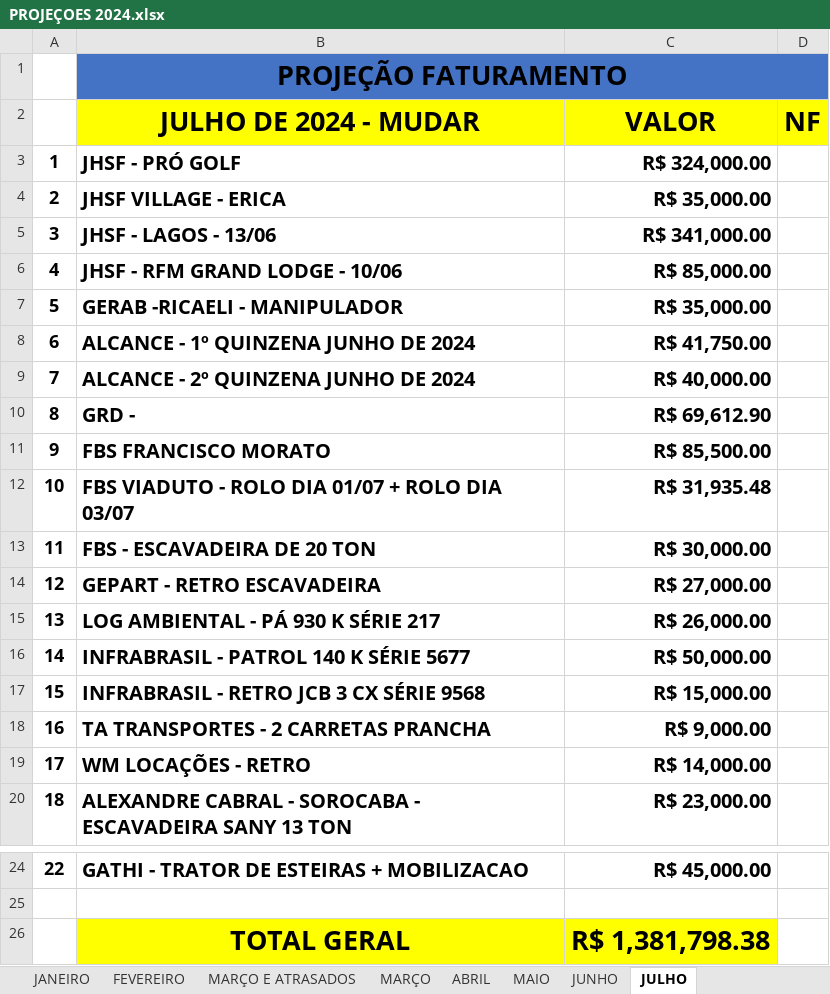
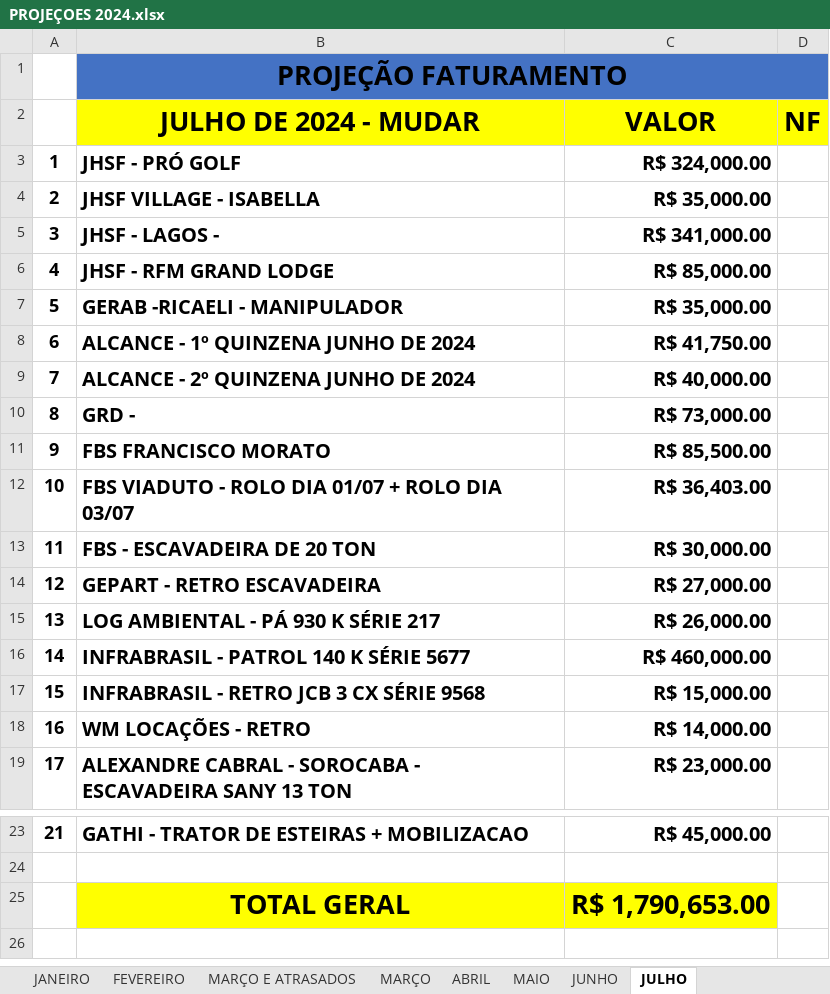
Before and after one commit to CamaconConstrucoes/Projecoes, an Excel workbook: PROJEÇOES 2024.xlsx, sheet JULHO, drawn as a sheet; only a part is shown, gaps mark what is left out; values as stored, in another font and other column widths than the file's, no borders; removed rows and columns are numbered as before the commit, all else as after; the diff names each change by its address in the sheet, - before the commit and + after, or states it on an @@ line.

Commit message:
subindo

```diff
--- a/PROJEÇOES 2024.xlsx (sheet JULHO)
+++ b/PROJEÇOES 2024.xlsx (sheet JULHO)
-B4 (JULHO DE 2024 - MUDAR): JHSF VILLAGE - ERICA
+B4 (JULHO DE 2024 - MUDAR): JHSF VILLAGE - ISABELLA
-B5 (JULHO DE 2024 - MUDAR): JHSF - LAGOS - 13/06
+B5 (JULHO DE 2024 - MUDAR): JHSF - LAGOS -
-B6 (JULHO DE 2024 - MUDAR): JHSF - RFM GRAND LODGE - 10/06
+B6 (JULHO DE 2024 - MUDAR): JHSF - RFM GRAND LODGE
-C10 (VALOR): R$ 69,612.90
+C10 (VALOR): R$ 73,000.00
-C12 (VALOR): R$ 31,935.48
+C12 (VALOR): R$ 36,403.00
-C16 (VALOR): R$ 50,000.00
+C16 (VALOR): R$ 460,000.00
-row 18: 16 | TA TRANSPORTES - 2 CARRETAS PRANCHA | R$ 9,000.00
@@ column A renumbered between rows 18 and 23 @@
-C25 (VALOR): R$ 1,381,798.38
+C25 (VALOR): R$ 1,790,653.00
```
